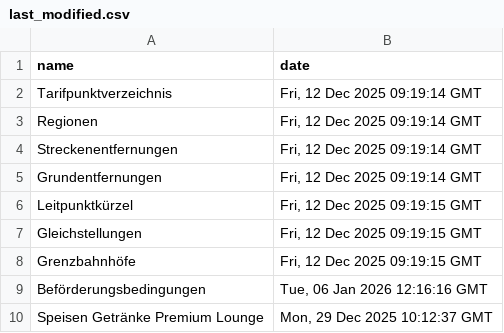
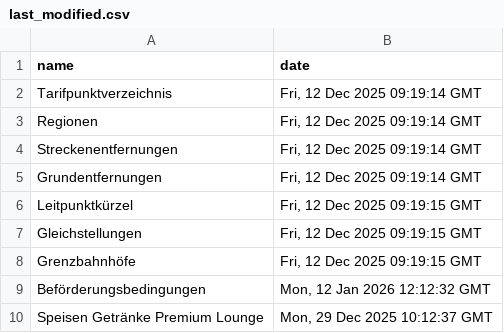
Before and after one commit to pajowu/deutschlandtarif-data, a CSV file: data/last_modified.csv, drawn as a sheet.

```diff
--- a/data/last_modified.csv
+++ b/data/last_modified.csv
@@ -8,3 +8,3 @@ Gleichstellungen,"Fri, 12 Dec 2025 09:19:15 GMT"
 Grenzbahnhöfe,"Fri, 12 Dec 2025 09:19:15 GMT"
-Beförderungsbedingungen,"Tue, 06 Jan 2026 12:16:16 GMT"
+Beförderungsbedingungen,"Mon, 12 Jan 2026 12:12:32 GMT"
 Speisen Getränke Premium Lounge,"Mon, 29 Dec 2025 10:12:37 GMT"
```
Also changed, not shown: 4 other files.
